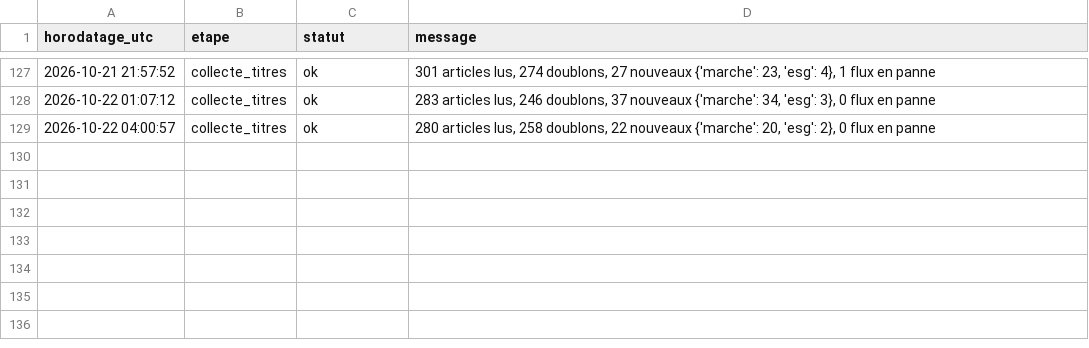
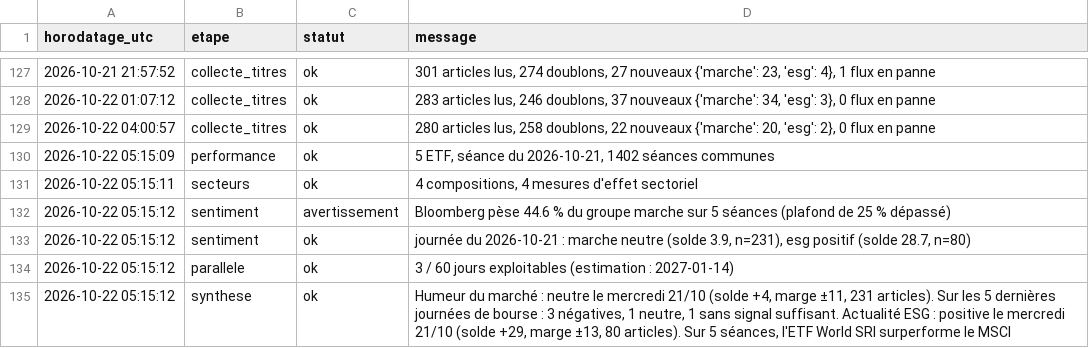
Before and after one commit to Gaaabbb444/contrepoint, a CSV file: data/journal_execution.csv, drawn as a sheet; only a part is shown, gaps mark what is left out; the diff names each change by its address in the sheet, - before the commit and + after, or states it on an @@ line.

```diff
--- a/data/journal_execution.csv
+++ b/data/journal_execution.csv
+row 130: 2026-10-22 05:15:09 | performance | ok | 5 ETF, séance du 2026-10-21, 1402 séances communes
+row 131: 2026-10-22 05:15:11 | secteurs | ok | 4 compositions, 4 mesures d'effet sectoriel
+row 132: 2026-10-22 05:15:12 | sentiment | avertissement | Bloomberg pèse 44.6 % du groupe marche sur 5 séances (plafond de 25 % dépassé)
+row 133: 2026-10-22 05:15:12 | sentiment | ok | journée du 2026-10-21 : marche neutre (solde 3.9, n=231), esg positif (solde 28.7, n=80)
+row 134: 2026-10-22 05:15:12 | parallele | ok | 3 / 60 jours exploitables (estimation : 2027-01-14)
+row 135: 2026-10-22 05:15:12 | synthese | ok | Humeur du marché : neutre le mercredi 21/10 (solde +4, marge ±11, 231 articles). Sur les 5 dernières journées de bourse : 3 négatives, 1 neutre, 1 sans signal suffisant. Actualité ESG : positive le mercredi 21/10 (solde +29, marge ±13, 80 articles). Sur 5 séances, l'ETF World SRI surperforme le MSCI
```
Also changed, not shown: data/sentiment_quotidien.csv, 8 other files.
